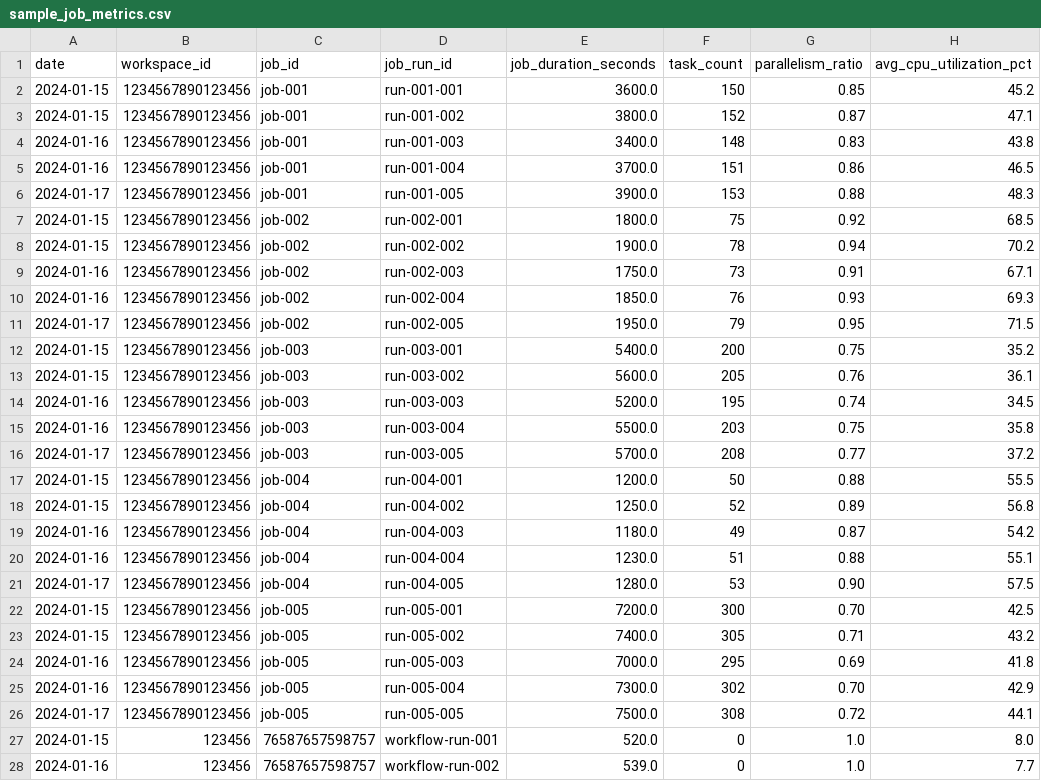
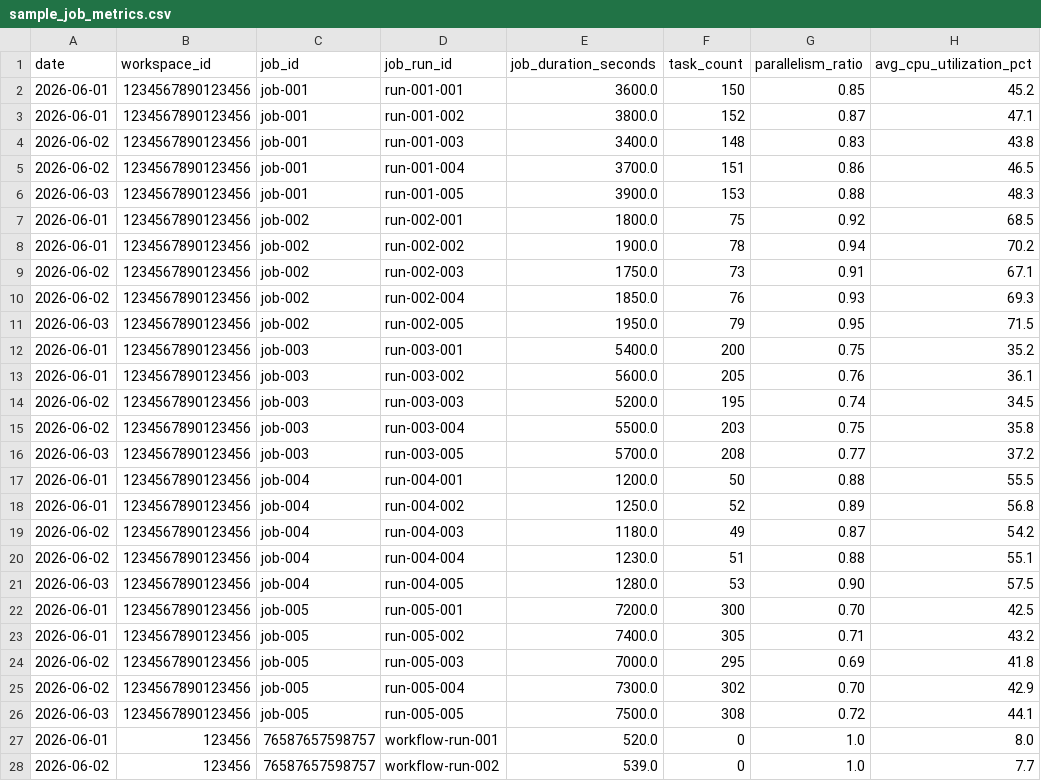
Before and after one commit to sabbineni07/edim-dde-ai-agents, a CSV file: data/sample_job_metrics.csv, drawn as a sheet; only a part is shown; the diff covers the shown part only; the diff names each change by its address in the sheet, - before the commit and + after, or states it on an @@ line.

```diff
--- a/data/sample_job_metrics.csv
+++ b/data/sample_job_metrics.csv
-A2:A3 (date): 2024-01-15
+A2:A3 (date): 2026-06-01
-A4:A5 (date): 2024-01-16
+A4:A5 (date): 2026-06-02
-A6 (date): 2024-01-17
+A6 (date): 2026-06-03
-A7:A8 (date): 2024-01-15
+A7:A8 (date): 2026-06-01
-A9:A10 (date): 2024-01-16
+A9:A10 (date): 2026-06-02
-A11 (date): 2024-01-17
+A11 (date): 2026-06-03
-A12:A13 (date): 2024-01-15
+A12:A13 (date): 2026-06-01
-A14:A15 (date): 2024-01-16
+A14:A15 (date): 2026-06-02
-A16 (date): 2024-01-17
+A16 (date): 2026-06-03
-A17:A18 (date): 2024-01-15
+A17:A18 (date): 2026-06-01
-A19:A20 (date): 2024-01-16
+A19:A20 (date): 2026-06-02
-A21 (date): 2024-01-17
+A21 (date): 2026-06-03
-A22:A23 (date): 2024-01-15
+A22:A23 (date): 2026-06-01
-A24:A25 (date): 2024-01-16
+A24:A25 (date): 2026-06-02
-A26 (date): 2024-01-17
+A26 (date): 2026-06-03
-A27 (date): 2024-01-15
+A27 (date): 2026-06-01
-A28 (date): 2024-01-16
+A28 (date): 2026-06-02
```
Also changed, not shown: 1 edited cell elsewhere in this file, 30 other files.
